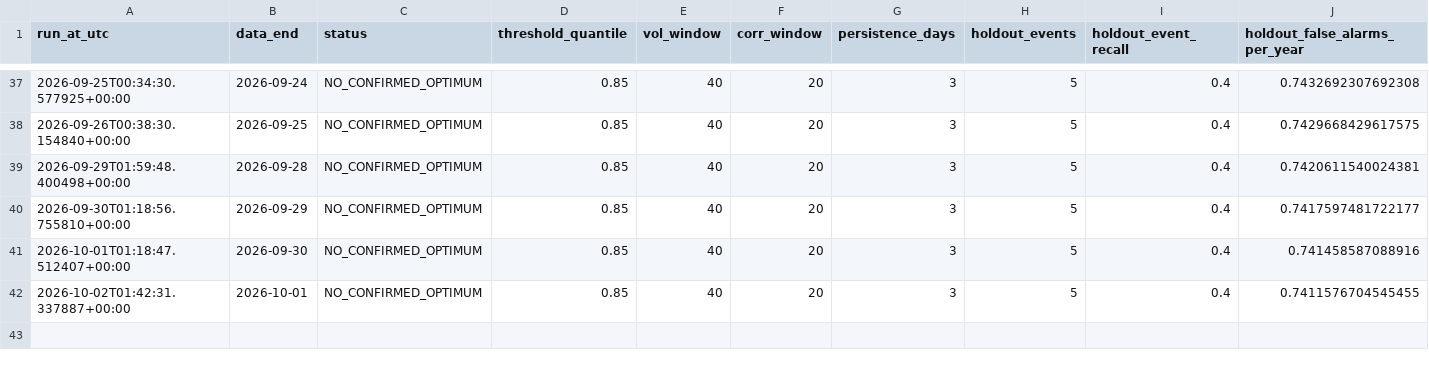
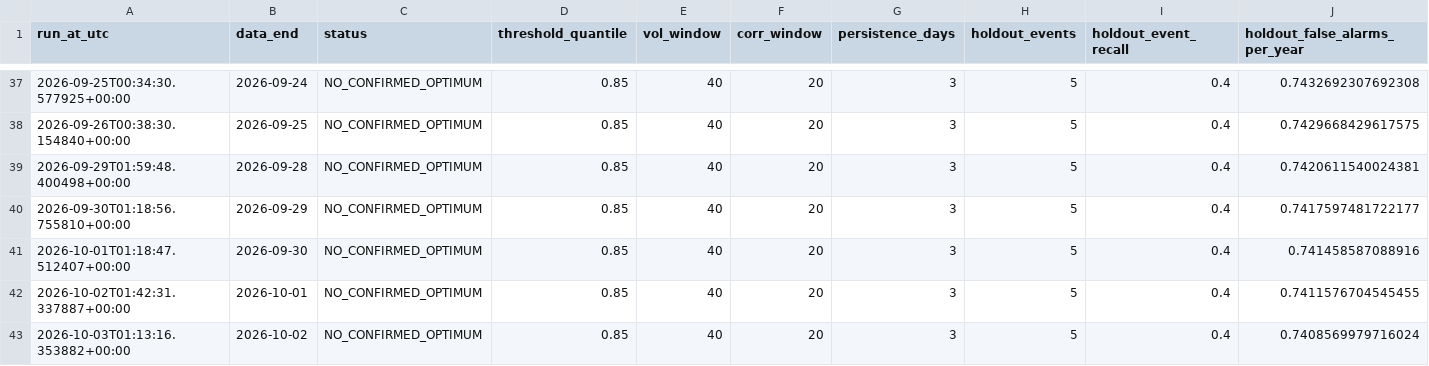
Before and after one commit to osskosc-lab/CORENO-market, a CSV file: results/history.csv, drawn as a sheet; only a part is shown, gaps mark what is left out; rows hold the shown columns only; the diff names each change by its address in the sheet, - before the commit and + after, or states it on an @@ line.

```diff
--- a/results/history.csv
+++ b/results/history.csv
+row 43: 2026-10-03T01:13:16.353882+00:00 | 2026-10-02 | NO_CONFIRMED_OPTIMUM | 0.85 | 40 | 20 | 3 | 5 | 0.4 | 0.7408569979716024
```
Also changed, not shown: results/latest_timeseries.csv, 3 other files.
